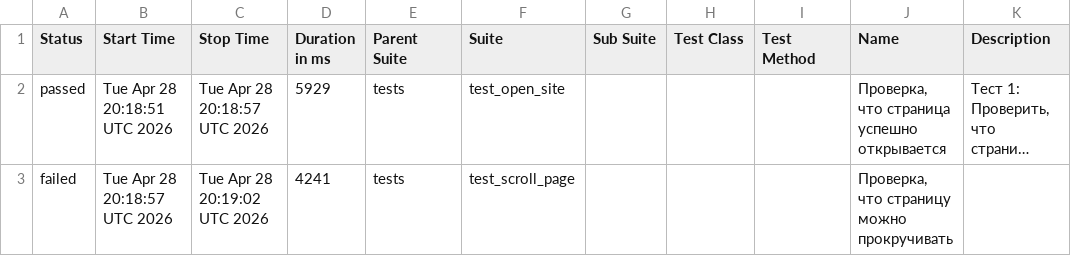
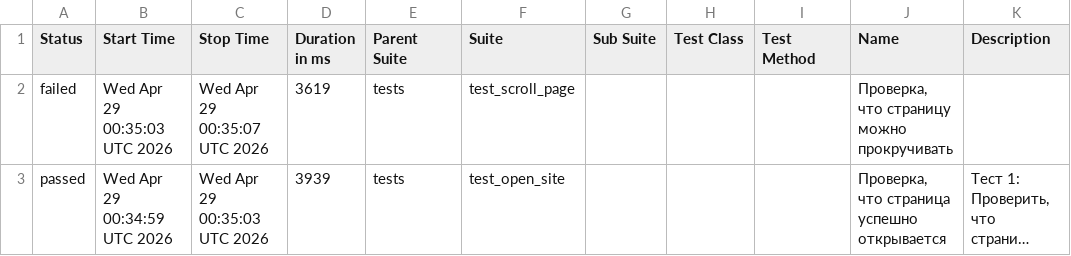
Before and after one commit to TigrRooT/playwright-tests, a CSV file: data/suites.csv, drawn as a sheet; long unchanged cells end in …; removed rows and columns are numbered as before the commit, all else as after; the diff names each change by its address in the sheet, - before the commit and + after, or states it on an @@ line.

```diff
--- a/data/suites.csv
+++ b/data/suites.csv
+row 2: failed | Wed Apr 29 00:35:03 UTC 2026 | Wed Apr 29 00:35:07 UTC 2026 | 3619 | tests | test_scroll_page |  |  |  | Проверка, что страницу можно прокручивать
-B3 (Start Time): Tue Apr 28 20:18:51 UTC 2026
+B3 (Start Time): Wed Apr 29 00:34:59 UTC 2026
-C3 (Stop Time): Tue Apr 28 20:18:57 UTC 2026
+C3 (Stop Time): Wed Apr 29 00:35:03 UTC 2026
-D3 (Duration in ms): 5929
+D3 (Duration in ms): 3939
-row 3: failed | Tue Apr 28 20:18:57 UTC 2026 | Tue Apr 28 20:19:02 UTC 2026 | 4241 | tests | test_scroll_page |  |  |  | Проверка, что страницу можно прокручивать
```
Also changed, not shown: 23 other files.
